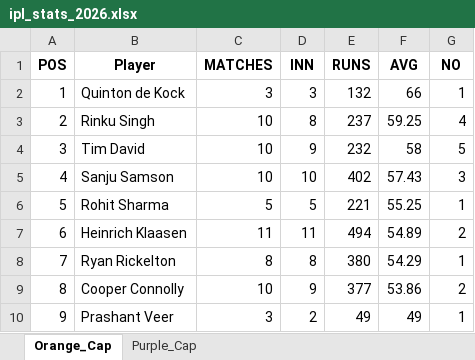
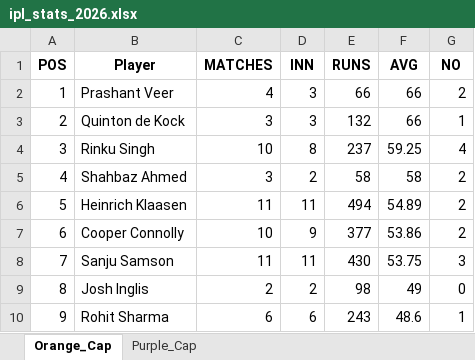
Before and after one commit to aaravmody/shroff-hundred-auction, an Excel workbook: ipl_stats_2026.xlsx, sheet Orange_Cap, drawn as a sheet; only a part is shown; values as stored, in another font and other column widths than the file's, no borders; removed rows and columns are numbered as before the commit, all else as after; the diff covers the shown part only; the diff names each change by its address in the sheet, - before the commit and + after, or states it on an @@ line.

Commit message:
auto update fantasy data

```diff
--- a/ipl_stats_2026.xlsx (sheet Orange_Cap)
+++ b/ipl_stats_2026.xlsx (sheet Orange_Cap)
-B2 (Player): Quinton de Kock
+B2 (Player): Prashant Veer
-C2 (MATCHES): 3
+C2 (MATCHES): 4
-E2 (RUNS): 132
+E2 (RUNS): 66
-G2 (NO): 1
+G2 (NO): 2
-B3 (Player): Rinku Singh
+B3 (Player): Quinton de Kock
-C3 (MATCHES): 10
+C3 (MATCHES): 3
-D3 (INN): 8
+D3 (INN): 3
-E3 (RUNS): 237
+E3 (RUNS): 132
-F3 (AVG): 59.25
+F3 (AVG): 66
-G3 (NO): 4
+G3 (NO): 1
-B4 (Player): Tim David
+B4 (Player): Rinku Singh
-D4 (INN): 9
+D4 (INN): 8
-E4 (RUNS): 232
+E4 (RUNS): 237
-F4 (AVG): 58
+F4 (AVG): 59.25
-G4 (NO): 5
+G4 (NO): 4
-B5 (Player): Sanju Samson
+B5 (Player): Shahbaz Ahmed
-C5 (MATCHES): 10
+C5 (MATCHES): 3
-D5 (INN): 10
+D5 (INN): 2
-E5 (RUNS): 402
+E5 (RUNS): 58
-F5 (AVG): 57.43
+F5 (AVG): 58
-G5 (NO): 3
+G5 (NO): 2
-row 6: 5 | Rohit Sharma | 5 | 5 | 221 | 55.25 | 1
-A6 (POS): 6
+A6 (POS): 5
-row 8: 7 | Ryan Rickelton | 8 | 8 | 380 | 54.29 | 1
-A7 (POS): 8
+A7 (POS): 6
+row 8: 7 | Sanju Samson | 11 | 11 | 430 | 53.75 | 3
+row 9: 8 | Josh Inglis | 2 | 2 | 98 | 49 | 0
-B10 (Player): Prashant Veer
+B10 (Player): Rohit Sharma
-C10 (MATCHES): 3
+C10 (MATCHES): 6
-D10 (INN): 2
+D10 (INN): 6
-E10 (RUNS): 49
+E10 (RUNS): 243
-F10 (AVG): 49
+F10 (AVG): 48.6
```
Also changed, not shown: 27 added rows, 27 removed rows and 269 edited cells elsewhere in this sheet, sheet Purple_Cap, IPL_Fantasy_Points.xlsx, 3 other files.
